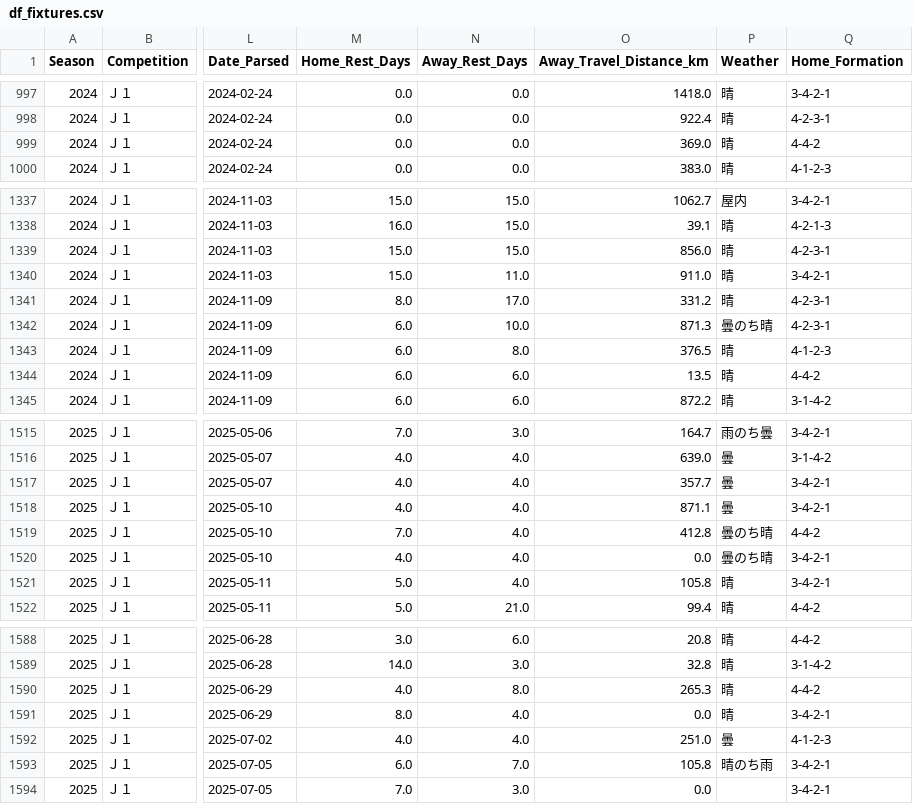
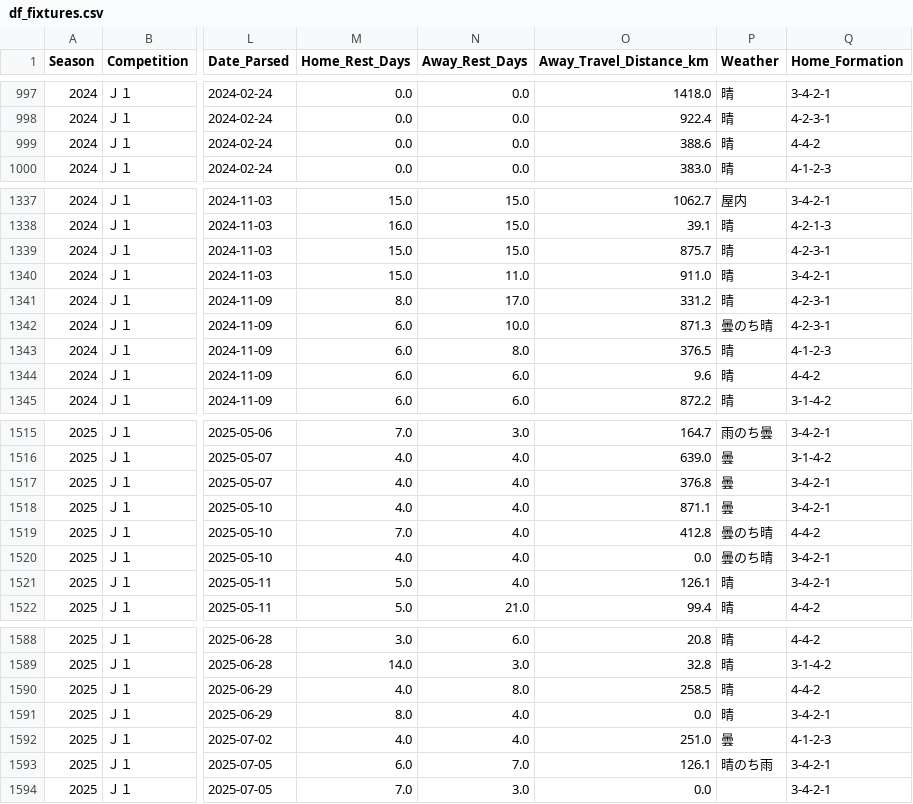
Before and after one commit to akiokuyama/J1League-_score_prediction_site, a CSV file: Data/RawData/df_fixtures.csv, drawn as a sheet; only a part is shown, gaps mark what is left out; the diff covers the shown part only; the diff names each change by its address in the sheet, - before the commit and + after, or states it on an @@ line.

```diff
--- a/Data/RawData/df_fixtures.csv
+++ b/Data/RawData/df_fixtures.csv
-O999 (Away_Travel_Distance_km): 369.0
+O999 (Away_Travel_Distance_km): 388.6
-O1339 (Away_Travel_Distance_km): 856.0
+O1339 (Away_Travel_Distance_km): 875.7
-O1344 (Away_Travel_Distance_km): 13.5
+O1344 (Away_Travel_Distance_km): 9.6
-O1517 (Away_Travel_Distance_km): 357.7
+O1517 (Away_Travel_Distance_km): 376.8
-O1521 (Away_Travel_Distance_km): 105.8
+O1521 (Away_Travel_Distance_km): 126.1
-O1590 (Away_Travel_Distance_km): 265.3
+O1590 (Away_Travel_Distance_km): 258.5
-O1593 (Away_Travel_Distance_km): 105.8
+O1593 (Away_Travel_Distance_km): 126.1
```
Also changed, not shown: 63 edited cells elsewhere in this file, Data/RawData/df_player_stats.csv, Data/RawData/stadium_df.csv, 1 other file.
